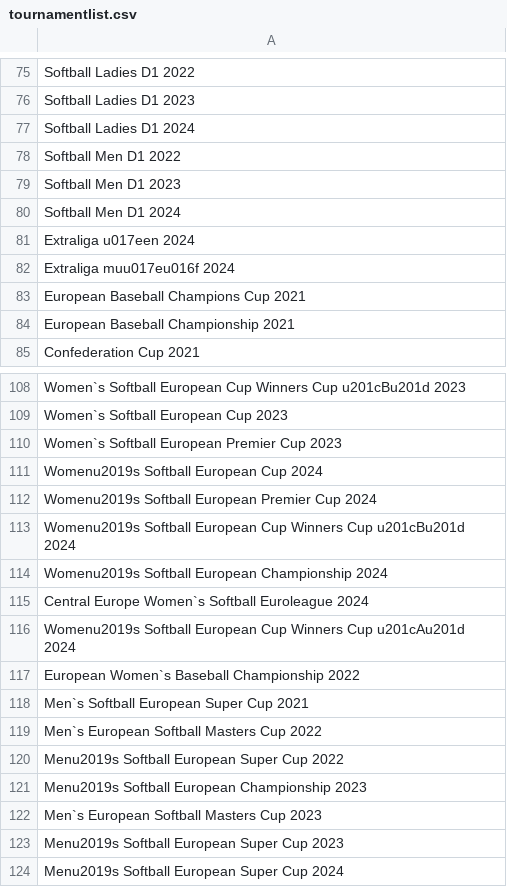
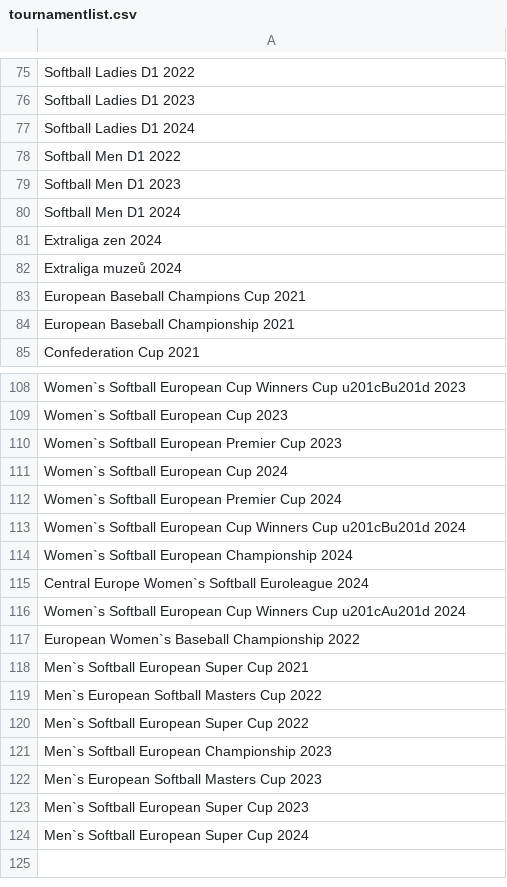
Before and after one commit to vschuh/AtBatValues, a CSV file: tournamentlist.csv, drawn as a sheet; only a part is shown, gaps mark what is left out.

Commit message:
Update tournamentlist.csv

```diff
--- a/tournamentlist.csv
+++ b/tournamentlist.csv
@@ -80,4 +80,4 @@
 "Softball Men D1 2024",
-"Extraliga u017een 2024",
-"Extraliga muu017eu016f 2024",
+"Extraliga zen 2024",
+"Extraliga muzeů 2024",
 "European Baseball Champions Cup 2021",
@@ -110,8 +110,8 @@
 "Women`s Softball European Premier Cup 2023",
-"Womenu2019s Softball European Cup 2024",
-"Womenu2019s Softball European Premier Cup 2024",
-"Womenu2019s Softball European Cup Winners Cup u201cBu201d 2024",
-"Womenu2019s Softball European Championship 2024",
+"Women`s Softball European Cup 2024",
+"Women`s Softball European Premier Cup 2024",
+"Women`s Softball European Cup Winners Cup u201cBu201d 2024",
+"Women`s Softball European Championship 2024",
 "Central Europe Women`s Softball Euroleague 2024",
-"Womenu2019s Softball European Cup Winners Cup u201cAu201d 2024",
+"Women`s Softball European Cup Winners Cup u201cAu201d 2024",
 "European Women`s Baseball Championship 2022",
@@ -119,6 +119,6 @@
 "Men`s European Softball Masters Cup 2022",
-"Menu2019s Softball European Super Cup 2022",
-"Menu2019s Softball European Championship 2023",
+"Men`s Softball European Super Cup 2022",
+"Men`s Softball European Championship 2023",
 "Men`s European Softball Masters Cup 2023",
-"Menu2019s Softball European Super Cup 2023",
-"Menu2019s Softball European Super Cup 2024",
+"Men`s Softball European Super Cup 2023",
+"Men`s Softball European Super Cup 2024",
```
